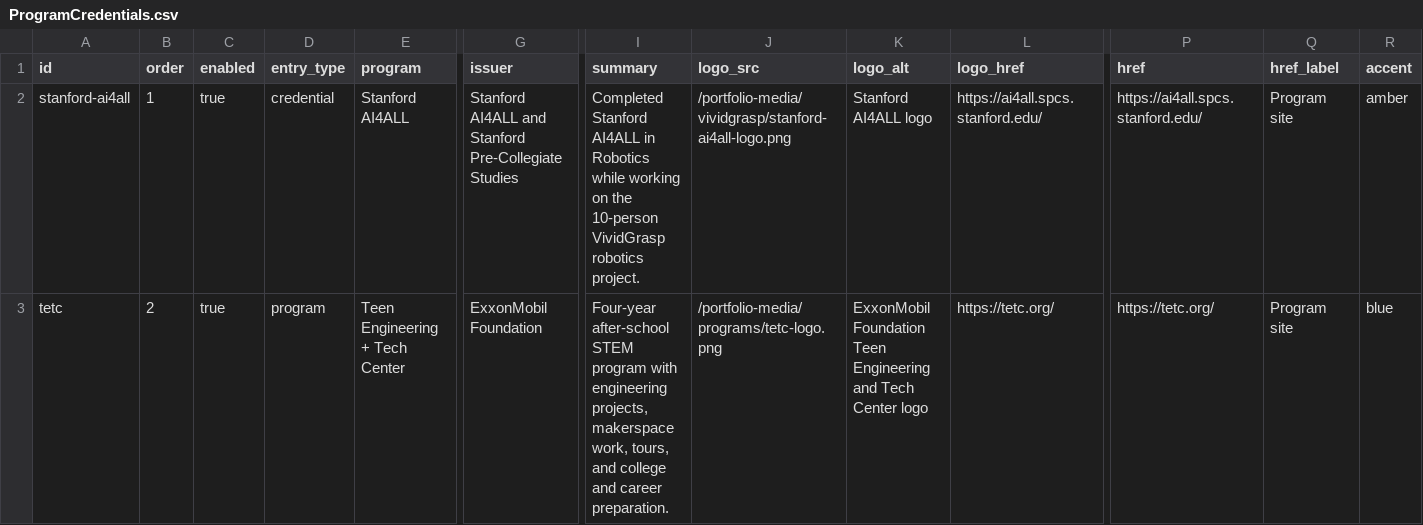
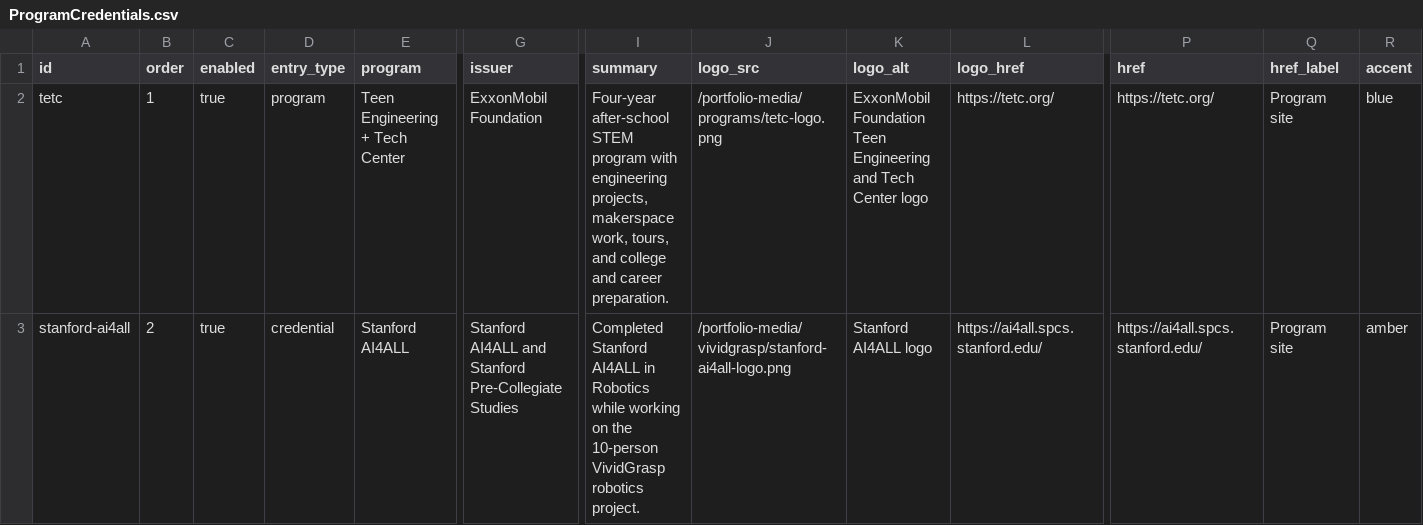
Before and after one commit to Chrissyuh/christopher-portfolio, a CSV file: docs/google-sheet-template/ProgramCredentials.csv, drawn as a sheet; only a part is shown, gaps mark what is left out; removed rows and columns are numbered as before the commit, all else as after; rows hold the shown columns only; the diff names each change by its address in the sheet, - before the commit and + after, or states it on an @@ line.

Commit message:
Refine program credential cards

```diff
--- a/docs/google-sheet-template/ProgramCredentials.csv
+++ b/docs/google-sheet-template/ProgramCredentials.csv
+row 2: tetc | 1 | true | program | Teen Engineering + Tech Center | ExxonMobil Foundation | Four-year after-school STEM program with engineering projects, makerspace work, tours, and college and career preparation. | /portfolio-media/programs/tetc-logo.png | ExxonMobil Foundation Teen Engineering and Tech Center logo | https://tetc.org/ | https://tetc.org/ | Program site | blue
-B3 (order): 1
+B3 (order): 2
-row 3: tetc | 2 | true | program | Teen Engineering + Tech Center | ExxonMobil Foundation | Four-year after-school STEM program with engineering projects, makerspace work, tours, and college and career preparation. | /portfolio-media/programs/tetc-logo.png | ExxonMobil Foundation Teen Engineering and Tech Center logo | https://tetc.org/ | https://tetc.org/ | Program site | blue
```
Also changed, not shown: 5 other files.
